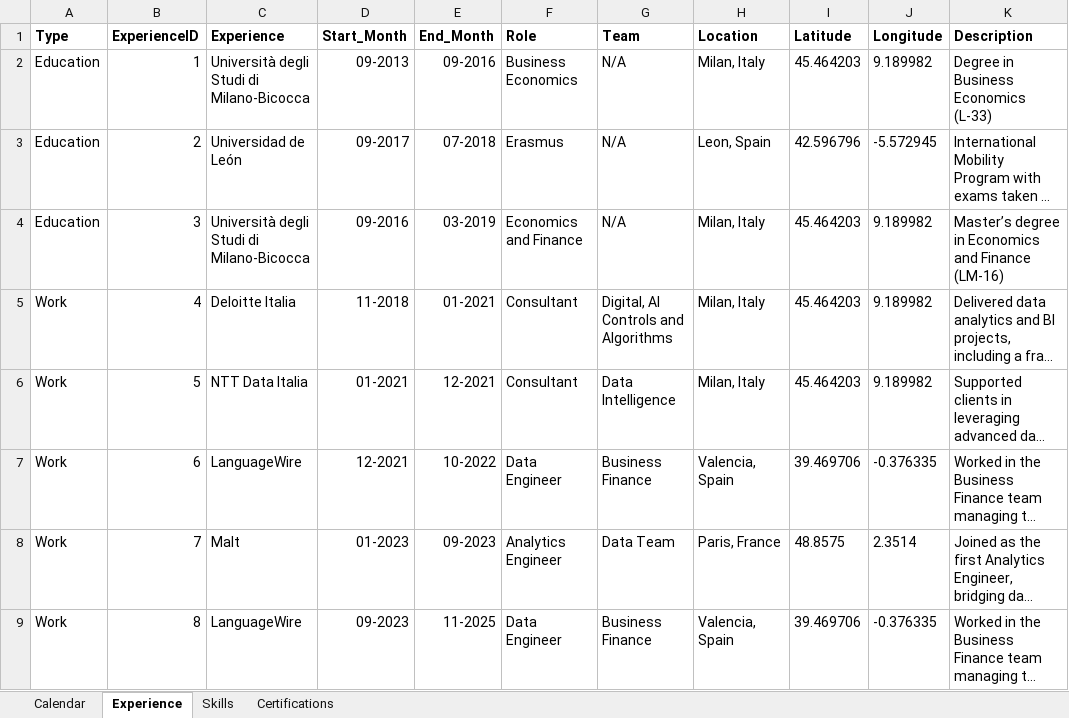
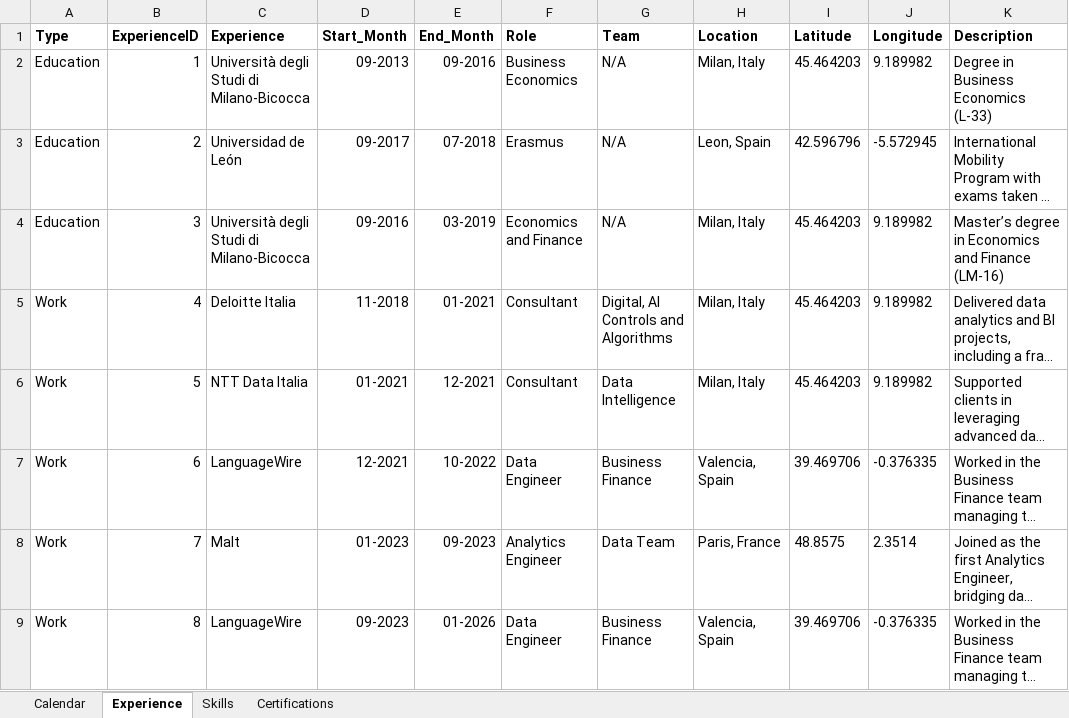
Before and after one commit to EdP92/Analytics_resume, an Excel workbook: data/Resume_for_analytics_v4.xlsx, sheet Experience, drawn as a sheet; only a part is shown; long unchanged cells end in …; values as stored, in another font and other column widths than the file's, no borders; the diff names each change by its address in the sheet, - before the commit and + after, or states it on an @@ line.

```diff
--- a/data/Resume_for_analytics_v4.xlsx (sheet Experience)
+++ b/data/Resume_for_analytics_v4.xlsx (sheet Experience)
-E9 (End_Month): 11-2025
+E9 (End_Month): 01-2026
```
Also changed, not shown: sheet Skills, sheet Certifications.
